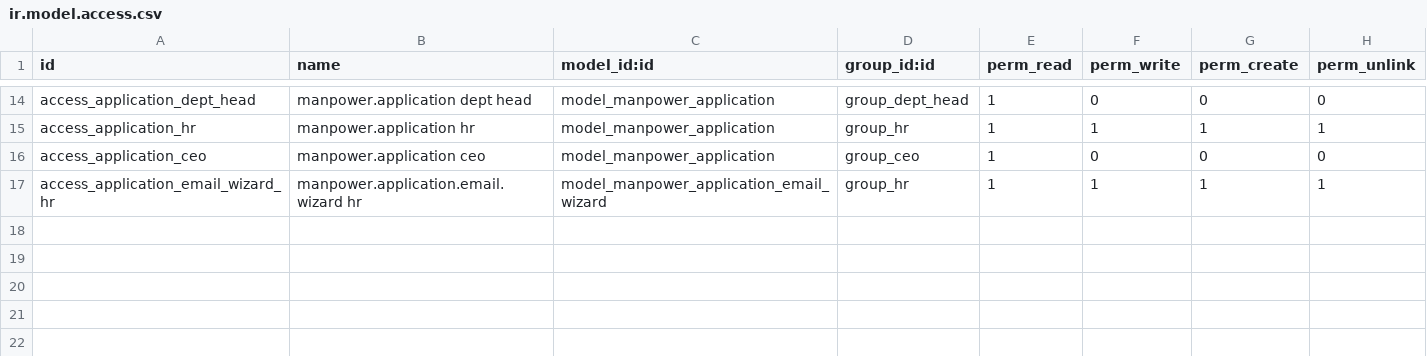
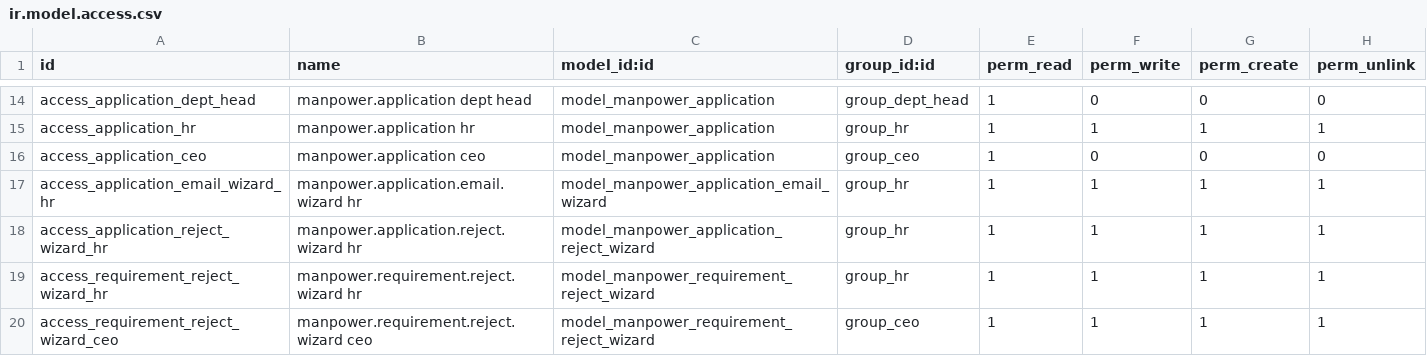
Before and after one commit to sanaghmohan14/recruitment_model_odoo, a CSV file: security/ir.model.access.csv, drawn as a sheet; only a part is shown, gaps mark what is left out; the diff names each change by its address in the sheet, - before the commit and + after, or states it on an @@ line.

Commit message:
updated manpower

```diff
--- a/security/ir.model.access.csv
+++ b/security/ir.model.access.csv
+row 18: access_application_reject_wizard_hr | manpower.application.reject.wizard hr | model_manpower_application_reject_wizard | group_hr | 1 | 1 | 1 | 1
+row 19: access_requirement_reject_wizard_hr | manpower.requirement.reject.wizard hr | model_manpower_requirement_reject_wizard | group_hr | 1 | 1 | 1 | 1
+row 20: access_requirement_reject_wizard_ceo | manpower.requirement.reject.wizard ceo | model_manpower_requirement_reject_wizard | group_ceo | 1 | 1 | 1 | 1
```
Also changed, not shown: 10 other files.
